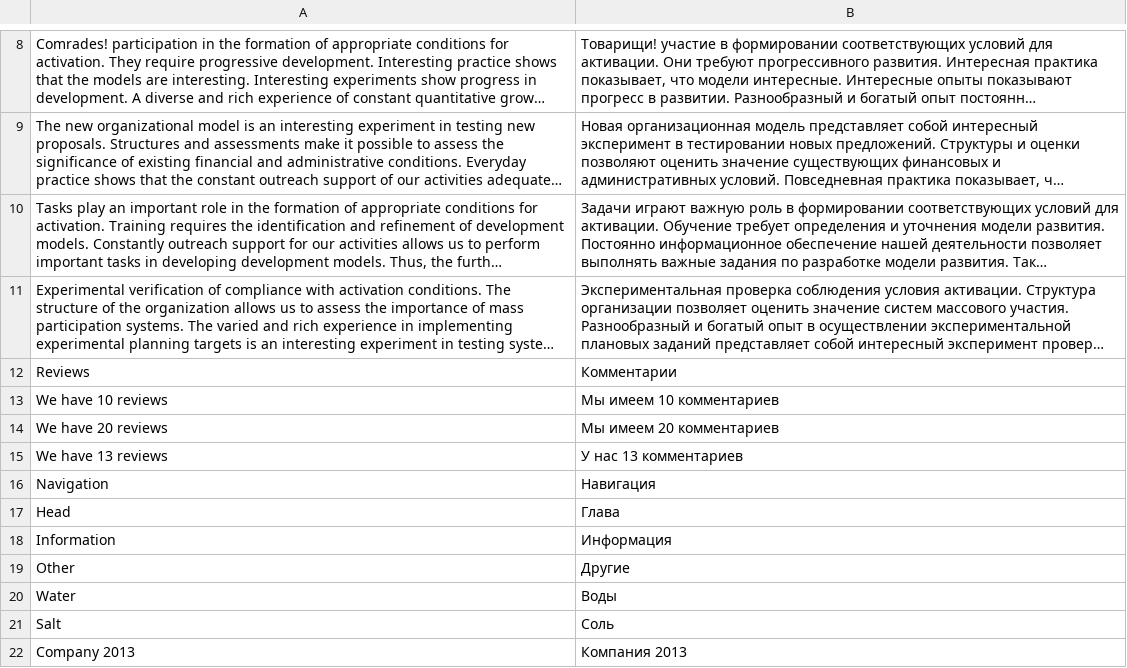
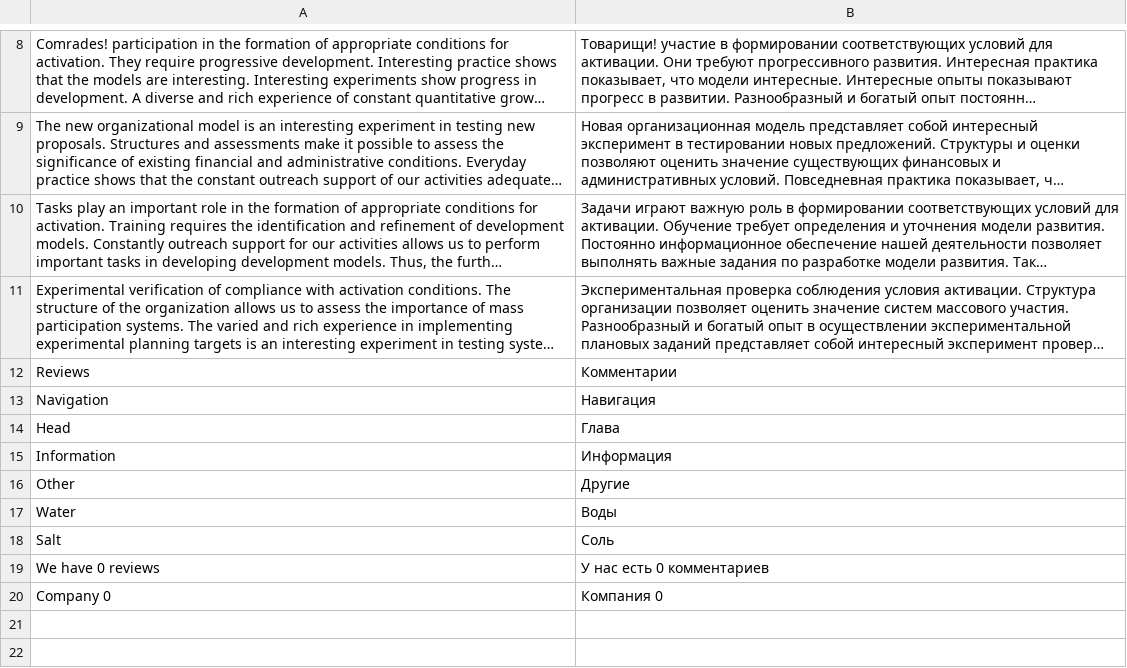
Before and after one commit to ganjar/aliabc-php-proxy, a CSV file: lng/ru.csv, drawn as a sheet; only a part is shown, gaps mark what is left out; long unchanged cells end in …; removed rows and columns are numbered as before the commit, all else as after; the diff names each change by its address in the sheet, - before the commit and + after, or states it on an @@ line.

```diff
--- a/lng/ru.csv
+++ b/lng/ru.csv
-row 13: We have 10 reviews | Мы имеем 10 комментариев
-row 14: We have 20 reviews | Мы имеем 20 комментариев
-row 15: We have 13 reviews | У нас 13 комментариев
+row 19: We have 0 reviews | У нас есть 0 комментариев
-A20: Company 2013
+A20: Company 0
-B20: Компания 2013
+B20: Компания 0
```
Also changed, not shown: 1 other file.
